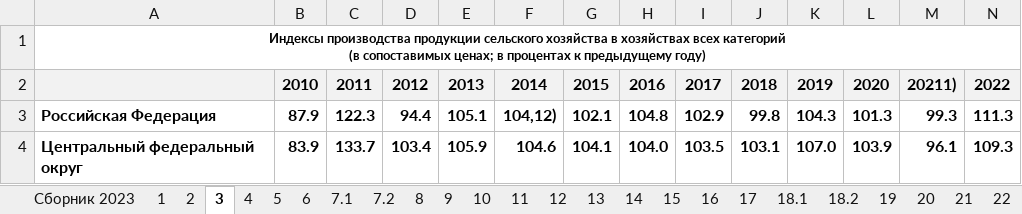
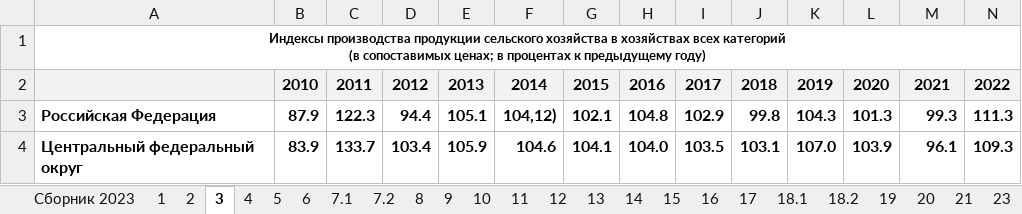
Before and after one commit to meowsl/invest-contest, an Excel workbook: train_models/data/data.xlsx, sheet 3, drawn as a sheet; only a part is shown; values as stored, in another font and other column widths than the file's, no borders; conditional formats not drawn; the diff names each change by its address in the sheet, - before the commit and + after, or states it on an @@ line.

```diff
--- a/train_models/data/data.xlsx (sheet 3)
+++ b/train_models/data/data.xlsx (sheet 3)
-sheet tab: 22
-M2: 20211)
+M2: 2021
```
Also changed, not shown: sheet 33, sheet 19, sheet 18.2, sheet 11, sheet 18.1, sheet 39, 9 other files.
